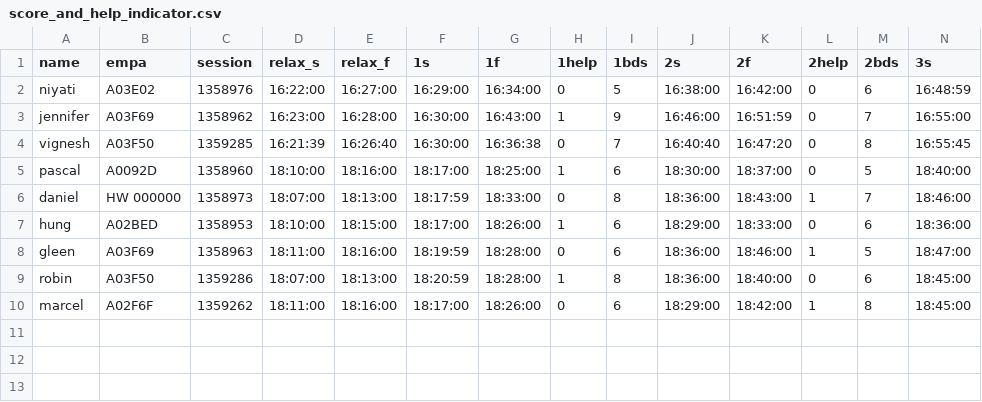
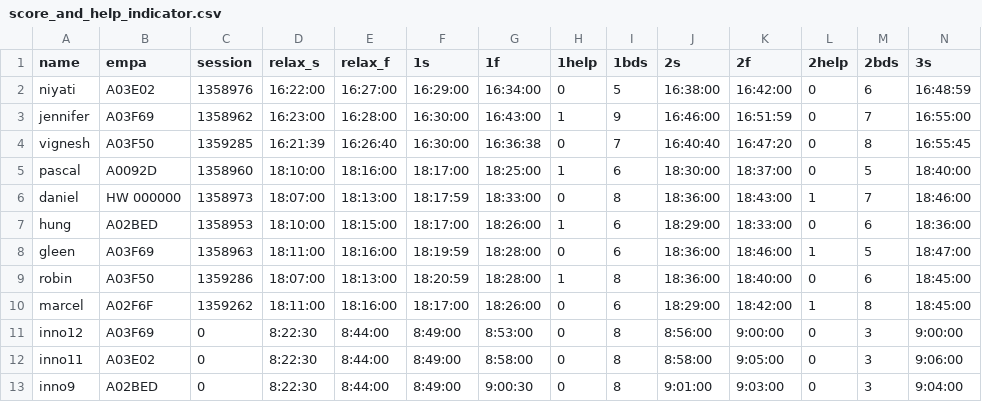
Before and after one commit to synsi23b/e4_cogniload, a CSV file: score_and_help_indicator.csv, drawn as a sheet; only a part is shown; rows hold the shown columns only; the diff names each change by its address in the sheet, - before the commit and + after, or states it on an @@ line.

Commit message:
trained on new dataset

```diff
--- a/score_and_help_indicator.csv
+++ b/score_and_help_indicator.csv
+row 11: inno12 | A03F69 | 0 | 8:22:30 | 8:44:00 | 8:49:00 | 8:53:00 | 0 | 8 | 8:56:00 | 9:00:00 | 0 | 3 | 9:00:00
+row 12: inno11 | A03E02 | 0 | 8:22:30 | 8:44:00 | 8:49:00 | 8:58:00 | 0 | 8 | 8:58:00 | 9:05:00 | 0 | 3 | 9:06:00
+row 13: inno9 | A02BED | 0 | 8:22:30 | 8:44:00 | 8:49:00 | 9:00:30 | 0 | 8 | 9:01:00 | 9:03:00 | 0 | 3 | 9:04:00
```
Also changed, not shown: 19 other files.
